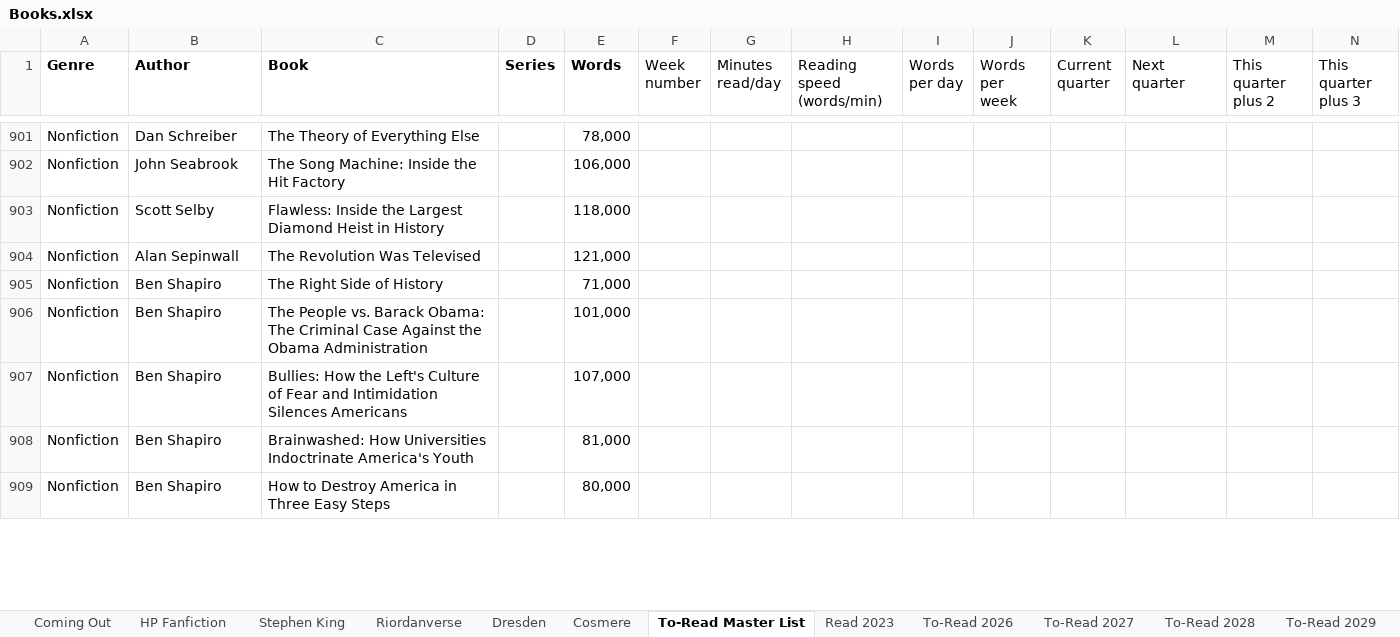
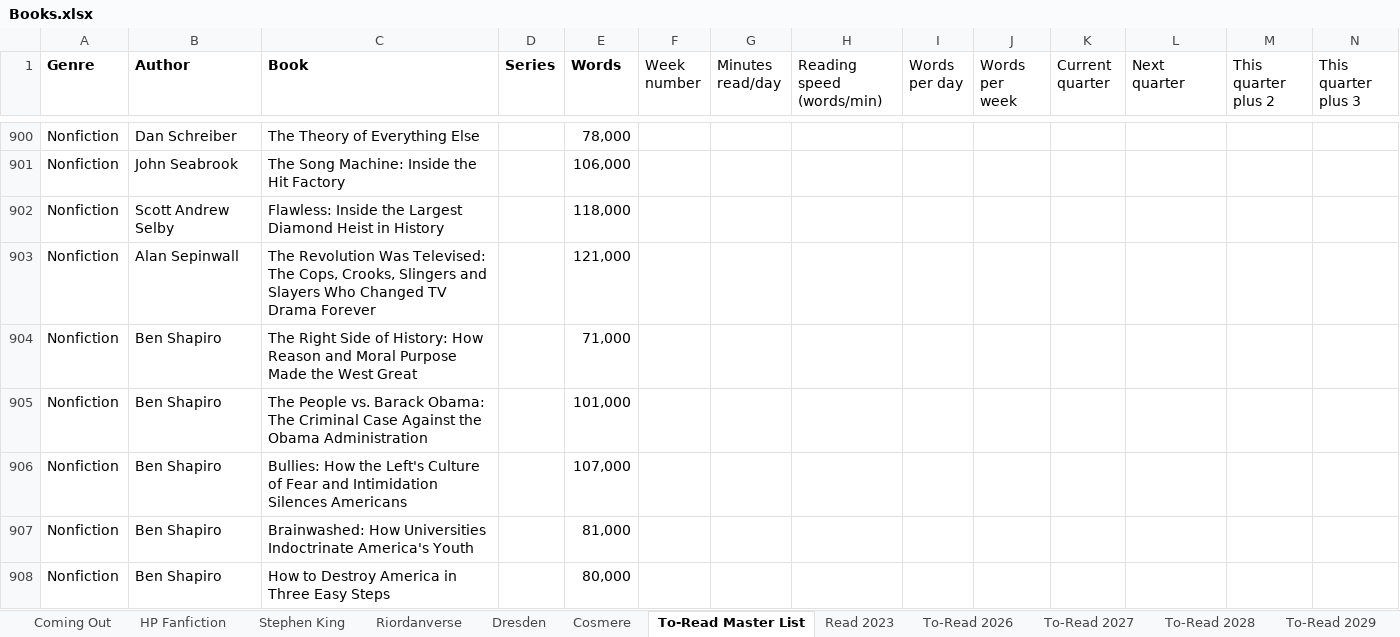
Before and after one commit to jtillmanio/ledger, an Excel workbook: etl/data/Books.xlsx, sheet To-Read Master List, drawn as a sheet; only a part is shown, gaps mark what is left out; values as stored, in another font and other column widths than the file's, no borders; charts and pictures not drawn; addresses are those after the commit; the diff covers the shown part only; the diff names each change by its address in the sheet, - before the commit and + after, or states it on an @@ line.

```diff
--- a/etl/data/Books.xlsx (sheet To-Read Master List)
+++ b/etl/data/Books.xlsx (sheet To-Read Master List)
-B902 (Author): Scott Selby
+B902 (Author): Scott Andrew Selby
-C903 (Book): …Revolution Was Televised
+C903 (Book): …Revolution Was Televised: The Cops, Crooks, Slingers and Slayers Who Changed TV Drama Forever
-C904 (Book): …Side of History
+C904 (Book): …Side of History: How Reason and Moral Purpose Made the West Great
```
Also changed, not shown: 1 removed row and 41 edited cells elsewhere in this sheet, sheet To-Read, sheet Coming Out, sheet Stephen King, sheet To-Read 2026, sheet Riordanverse, sheet Dresden, 1 other file.
